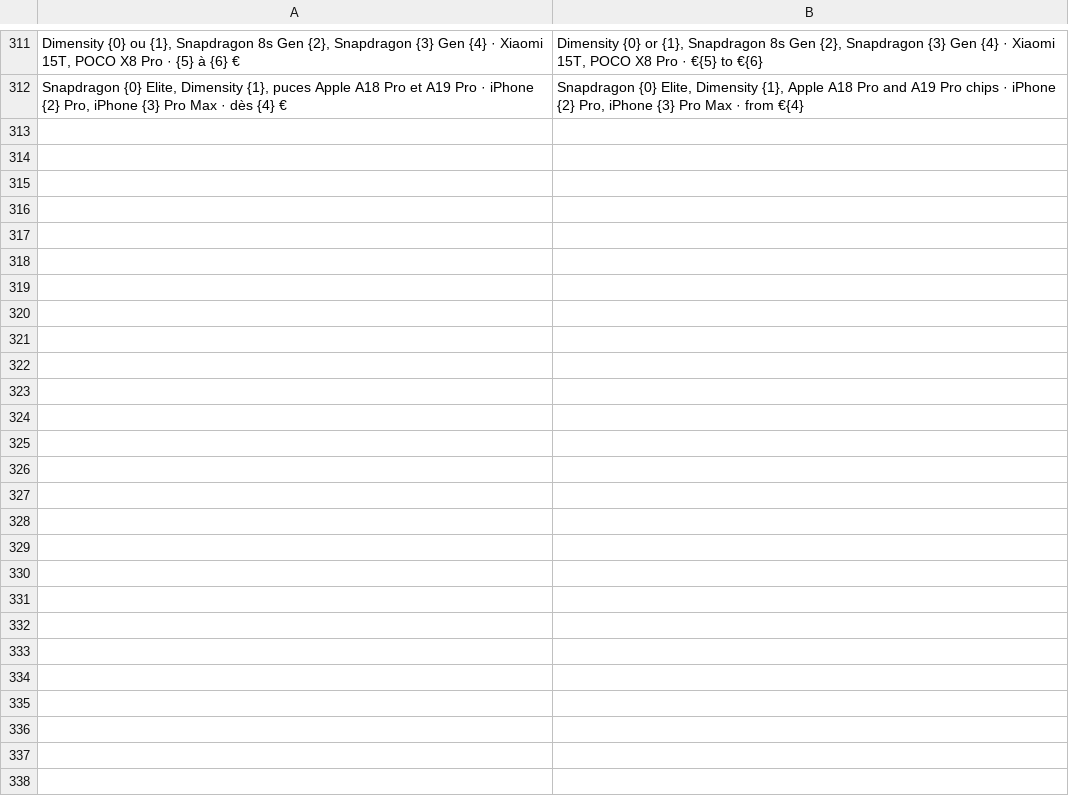
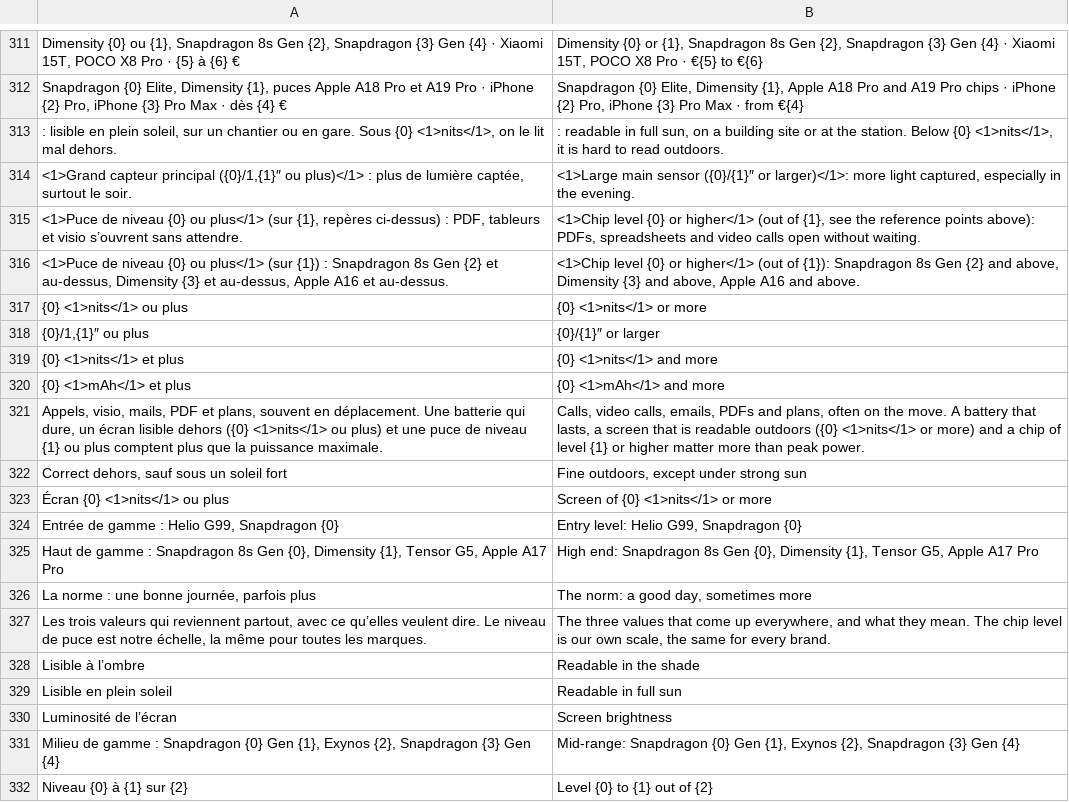
Before and after one commit to 7fj5mfzkmz-max/guide-achat-new, a TSV file: tools/i18n/extra.en.tsv, drawn as a sheet; only a part is shown, gaps mark what is left out; the diff covers the shown part only; the diff names each change by its address in the sheet, - before the commit and + after, or states it on an @@ line.

```diff
--- a/tools/i18n/extra.en.tsv
+++ b/tools/i18n/extra.en.tsv
+row 313: : lisible en plein soleil, sur un chantier ou en gare. Sous {0} <1>nits</1>, on le lit mal dehors. | : readable in full sun, on a building site or at the station. Below {0} <1>nits</1>, it is hard to read outdoors.
+row 314: <1>Grand capteur principal ({0}/1,{1}″ ou plus)</1> : plus de lumière captée, surtout le soir. | <1>Large main sensor ({0}/{1}″ or larger)</1>: more light captured, especially in the evening.
+row 315: <1>Puce de niveau {0} ou plus</1> (sur {1}, repères ci-dessus) : PDF, tableurs et visio s’ouvrent sans attendre. | <1>Chip level {0} or higher</1> (out of {1}, see the reference points above): PDFs, spreadsheets and video calls open without waiting.
+row 316: <1>Puce de niveau {0} ou plus</1> (sur {1}) : Snapdragon 8s Gen {2} et au-dessus, Dimensity {3} et au-dessus, Apple A16 et au-dessus. | <1>Chip level {0} or higher</1> (out of {1}): Snapdragon 8s Gen {2} and above, Dimensity {3} and above, Apple A16 and above.
+row 317: {0} <1>nits</1> ou plus | {0} <1>nits</1> or more
+row 318: {0}/1,{1}″ ou plus | {0}/{1}″ or larger
+row 319: {0} <1>nits</1> et plus | {0} <1>nits</1> and more
+row 320: {0} <1>mAh</1> et plus | {0} <1>mAh</1> and more
+row 321: Appels, visio, mails, PDF et plans, souvent en déplacement. Une batterie qui dure, un écran lisible dehors ({0} <1>nits</1> ou plus) et une puce de niveau {1} ou plus comptent plus que la puissance maximale. | Calls, video calls, emails, PDFs and plans, often on the move. A battery that lasts, a screen that is readable outdoors ({0} <1>nits</1> or more) and a chip of level {1} or higher matter more than peak power.
+row 322: Correct dehors, sauf sous un soleil fort | Fine outdoors, except under strong sun
+row 323: Écran {0} <1>nits</1> ou plus | Screen of {0} <1>nits</1> or more
+row 324: Entrée de gamme : Helio G99, Snapdragon {0} | Entry level: Helio G99, Snapdragon {0}
+row 325: Haut de gamme : Snapdragon 8s Gen {0}, Dimensity {1}, Tensor G5, Apple A17 Pro | High end: Snapdragon 8s Gen {0}, Dimensity {1}, Tensor G5, Apple A17 Pro
+row 326: La norme : une bonne journée, parfois plus | The norm: a good day, sometimes more
+row 327: Les trois valeurs qui reviennent partout, avec ce qu’elles veulent dire. Le niveau de puce est notre échelle, la même pour toutes les marques. | The three values that come up everywhere, and what they mean. The chip level is our own scale, the same for every brand.
+row 328: Lisible à l’ombre | Readable in the shade
+row 329: Lisible en plein soleil | Readable in full sun
+row 330: Luminosité de l’écran | Screen brightness
+row 331: Milieu de gamme : Snapdragon {0} Gen {1}, Exynos {2}, Snapdragon {3} Gen {4} | Mid-range: Snapdragon {0} Gen {1}, Exynos {2}, Snapdragon {3} Gen {4}
+row 332: Niveau {0} à {1} sur {2} | Level {0} to {1} out of {2}
```
Also changed, not shown: 12 added rows elsewhere in this file, tools/i18n/extra.es.tsv, 9 other files.
